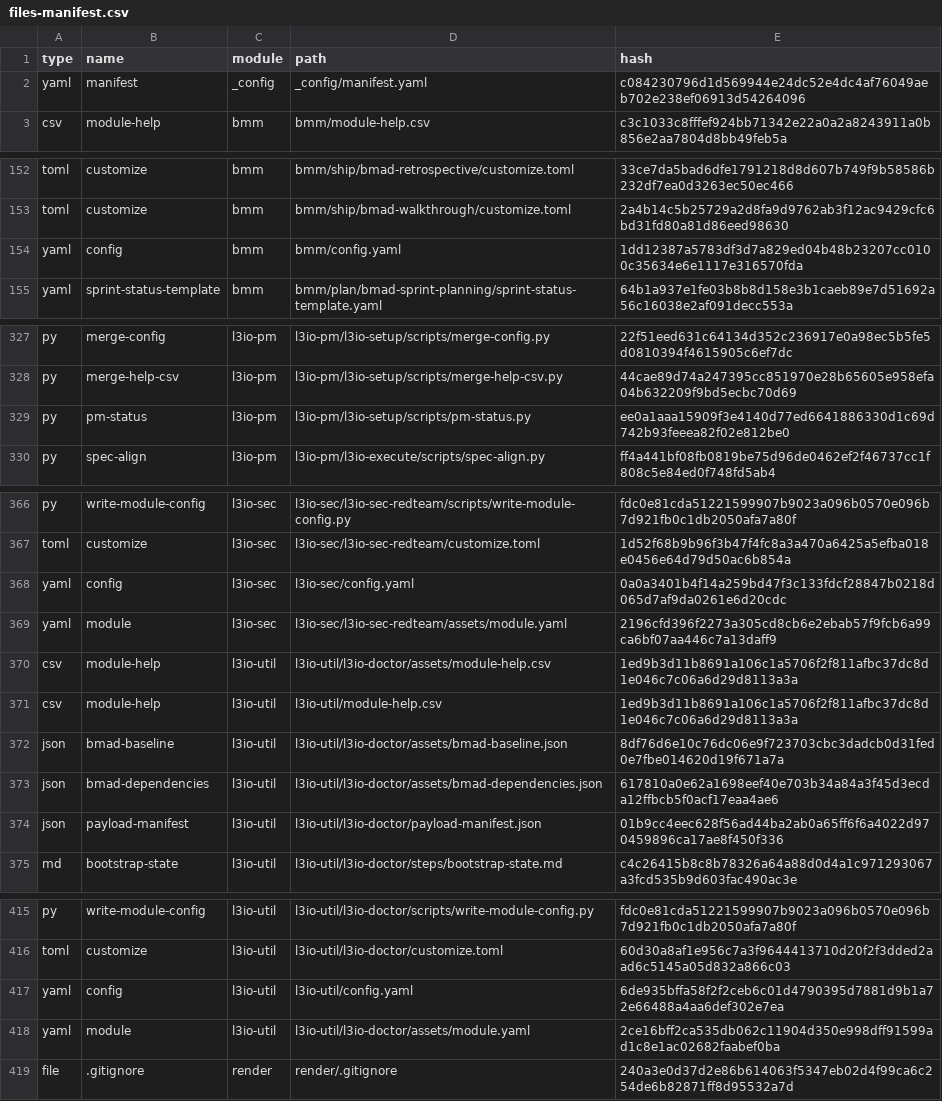
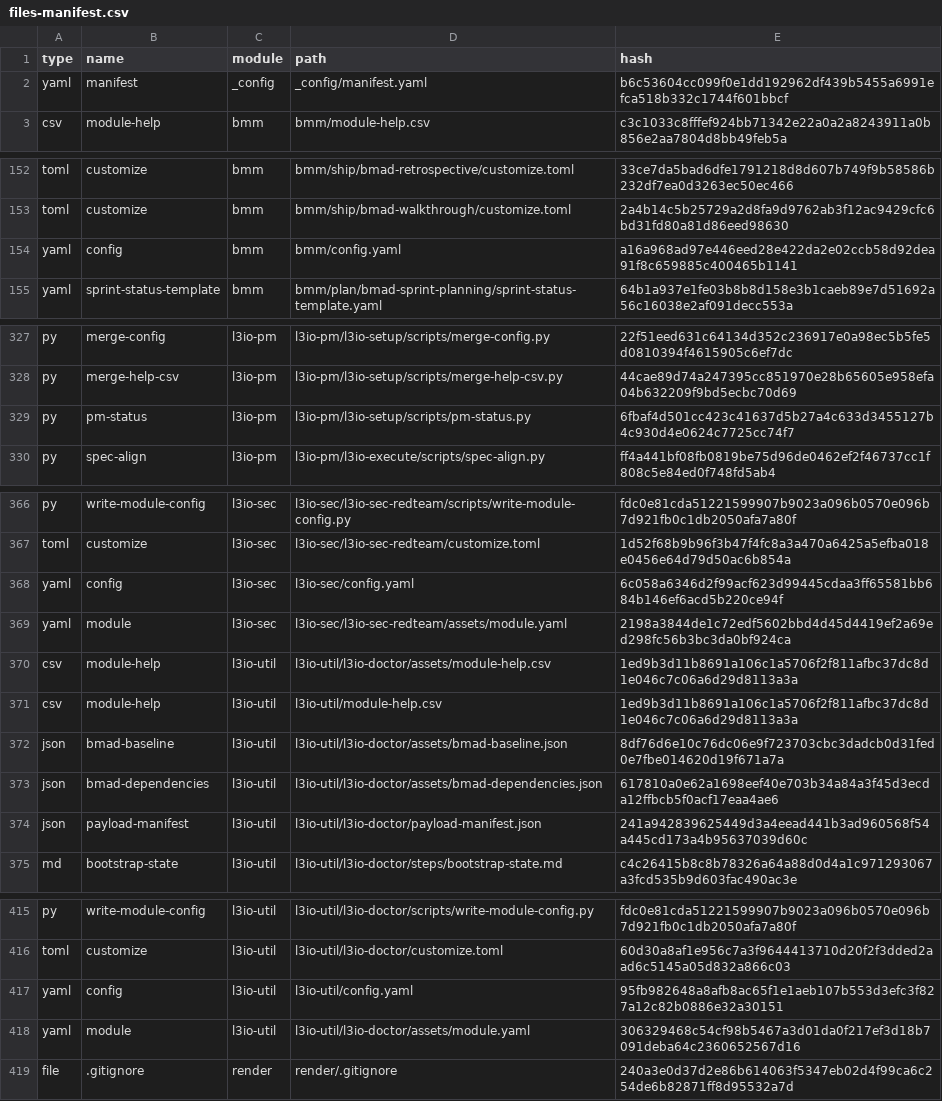
Before and after one commit to LiquidLogicLabs/git-action-tag-validate-version, a CSV file: _bmad/_config/files-manifest.csv, drawn as a sheet; only a part is shown, gaps mark what is left out; the diff covers the shown part only.

```diff
--- a/_bmad/_config/files-manifest.csv
+++ b/_bmad/_config/files-manifest.csv
@@ -1,3 +1,3 @@
 type,name,module,path,hash
-"yaml","manifest","_config","_config/manifest.yaml","c084230796d1d569944e24dc52e4dc4af76049aeb702e238ef06913d54264096"
+"yaml","manifest","_config","_config/manifest.yaml","b6c53604cc099f0e1dd192962df439b5455a6991efca518b332c1744f601bbcf"
 "csv","module-help","bmm","bmm/module-help.csv","c3c1033c8fffef924bb71342e22a0a2a8243911a0b856e2aa7804d8bb49feb5a"
@@ -153,3 +153,3 @@ type,name,module,path,hash
 "toml","customize","bmm","bmm/ship/bmad-walkthrough/customize.toml","2a4b14c5b25729a2d8fa9d9762ab3f12ac9429cfc6bd31fd80a81d86eed98630"
-"yaml","config","bmm","bmm/config.yaml","1dd12387a5783df3d7a829ed04b48b23207cc0100c35634e6e1117e316570fda"
+"yaml","config","bmm","bmm/config.yaml","a16a968ad97e446eed28e422da2e02ccb58d92dea91f8c659885c400465b1141"
 "yaml","sprint-status-template","bmm","bmm/plan/bmad-sprint-planning/sprint-status-template.yaml","64b1a937e1fe03b8b8d158e3b1caeb89e7d51692a56c16038e2af091decc553a"
@@ -328,3 +328,3 @@ type,name,module,path,hash
 "py","merge-help-csv","l3io-pm","l3io-pm/l3io-setup/scripts/merge-help-csv.py","44cae89d74a247395cc851970e28b65605e958efa04b632209f9bd5ecbc70d69"
-"py","pm-status","l3io-pm","l3io-pm/l3io-setup/scripts/pm-status.py","ee0a1aaa15909f3e4140d77ed6641886330d1c69d742b93feeea82f02e812be0"
+"py","pm-status","l3io-pm","l3io-pm/l3io-setup/scripts/pm-status.py","6fbaf4d501cc423c41637d5b27a4c633d3455127b4c930d4e0624c7725cc74f7"
 "py","spec-align","l3io-pm","l3io-pm/l3io-execute/scripts/spec-align.py","ff4a441bf08fb0819be75d96de0462ef2f46737cc1f808c5e84ed0f748fd5ab4"
@@ -367,4 +367,4 @@ type,name,module,path,hash
 "toml","customize","l3io-sec","l3io-sec/l3io-sec-redteam/customize.toml","1d52f68b9b96f3b47f4fc8a3a470a6425a5efba018e0456e64d79d50ac6b854a"
-"yaml","config","l3io-sec","l3io-sec/config.yaml","0a0a3401b4f14a259bd47f3c133fdcf28847b0218d065d7af9da0261e6d20cdc"
-"yaml","module","l3io-sec","l3io-sec/l3io-sec-redteam/assets/module.yaml","2196cfd396f2273a305cd8cb6e2ebab57f9fcb6a99ca6bf07aa446c7a13daff9"
+"yaml","config","l3io-sec","l3io-sec/config.yaml","6c058a6346d2f99acf623d99445cdaa3ff65581bb684b146ef6acd5b220ce94f"
+"yaml","module","l3io-sec","l3io-sec/l3io-sec-redteam/assets/module.yaml","2198a3844de1c72edf5602bbd4d45d4419ef2a69ed298fc56b3bc3da0bf924ca"
 "csv","module-help","l3io-util","l3io-util/l3io-doctor/assets/module-help.csv","1ed9b3d11b8691a106c1a5706f2f811afbc37dc8d1e046c7c06a6d29d8113a3a"
@@ -373,3 +373,3 @@ type,name,module,path,hash
 "json","bmad-dependencies","l3io-util","l3io-util/l3io-doctor/assets/bmad-dependencies.json","617810a0e62a1698eef40e703b34a84a3f45d3ecda12ffbcb5f0acf17eaa4ae6"
-"json","payload-manifest","l3io-util","l3io-util/l3io-doctor/payload-manifest.json","01b9cc4eec628f56ad44ba2ab0a65ff6f6a4022d970459896ca17ae8f450f336"
+"json","payload-manifest","l3io-util","l3io-util/l3io-doctor/payload-manifest.json","241a942839625449d3a4eead441b3ad960568f54a445cd173a4b95637039d60c"
 "md","bootstrap-state","l3io-util","l3io-util/l3io-doctor/steps/bootstrap-state.md","c4c26415b8c8b78326a64a88d0d4a1c971293067a3fcd535b9d603fac490ac3e"
@@ -416,4 +416,4 @@ type,name,module,path,hash
 "toml","customize","l3io-util","l3io-util/l3io-doctor/customize.toml","60d30a8af1e956c7a3f9644413710d20f2f3dded2aad6c5145a05d832a866c03"
-"yaml","config","l3io-util","l3io-util/config.yaml","6de935bffa58f2f2ceb6c01d4790395d7881d9b1a72e66488a4aa6def302e7ea"
-"yaml","module","l3io-util","l3io-util/l3io-doctor/assets/module.yaml","2ce16bff2ca535db062c11904d350e998dff91599ad1c8e1ac02682faabef0ba"
+"yaml","config","l3io-util","l3io-util/config.yaml","95fb982648a8afb8ac65f1e1aeb107b553d3efc3f827a12c82b0886e32a30151"
+"yaml","module","l3io-util","l3io-util/l3io-doctor/assets/module.yaml","306329468c54cf98b5467a3d01da0f217ef3d18b7091deba64c2360652567d16"
 "file",".gitignore","render","render/.gitignore","240a3e0d37d2e86b614063f5347eb02d4f99ca6c254de6b82871ff8d95532a7d"
```
Also changed, not shown: 14 edited cells elsewhere in this file, 37 other files.
